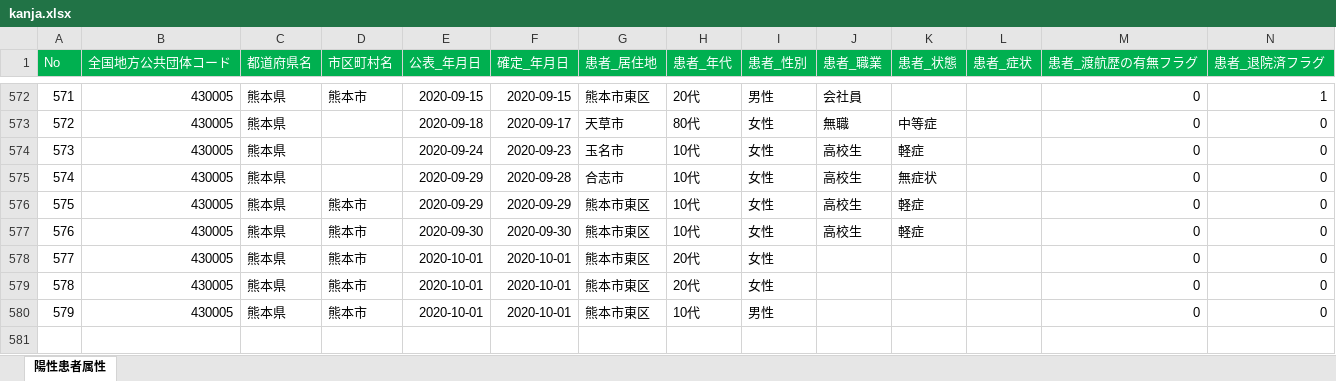
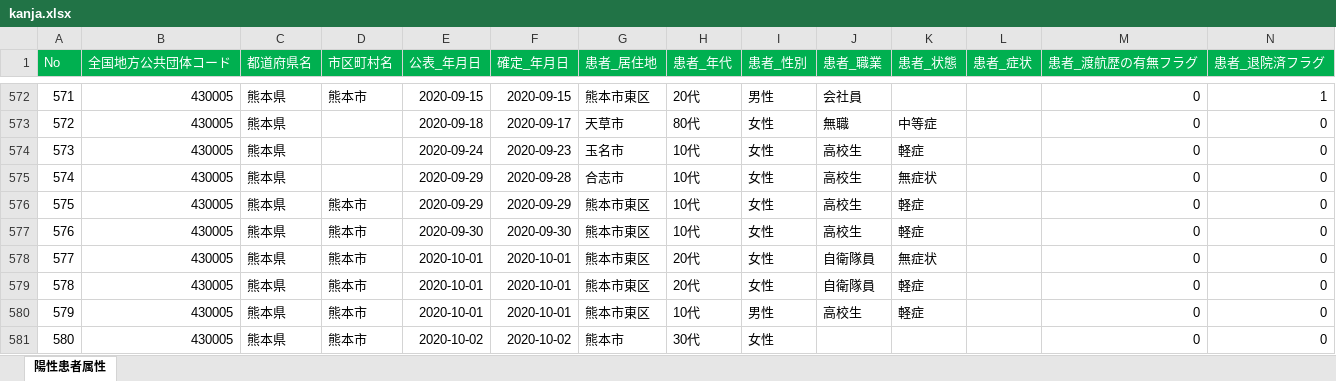
Before and after one commit to imabari/kumamoto-covid19, an Excel workbook: kanja.xlsx, sheet 陽性患者属性, drawn as a sheet; only a part is shown, gaps mark what is left out; values as stored, in another font and other column widths than the file's, no borders; rows hold the shown columns only; the diff names each change by its address in the sheet, - before the commit and + after, or states it on an @@ line.

```diff
--- a/kanja.xlsx (sheet 陽性患者属性)
+++ b/kanja.xlsx (sheet 陽性患者属性)
-J578:J579 (患者_職業): (empty)
+J578:J579 (患者_職業): 自衛隊員
-K578 (患者_状態): (empty)
+K578 (患者_状態): 無症状
-K579:K580 (患者_状態): (empty)
+K579:K580 (患者_状態): 軽症
-J580 (患者_職業): (empty)
+J580 (患者_職業): 高校生
+row 581: 580 | 430005 | 熊本県 | 熊本市 | 2020-10-02 | 2020-10-02 | 熊本市 | 30代 | 女性 |  |  |  | 0 | 0
```
Also changed, not shown: kensa.xlsx, 3 other files.
